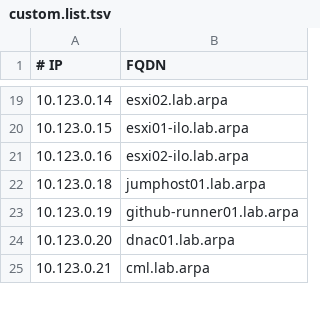
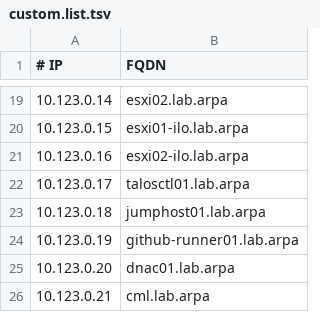
Before and after one commit to tvarohohlavy-homelab/REX-lab-virtual-machines, a TSV file: pihole/etc/pihole/custom.list.tsv, drawn as a sheet; only a part is shown, gaps mark what is left out; the diff names each change by its address in the sheet, - before the commit and + after, or states it on an @@ line.

Commit message:
added talosctl01 dns entry

```diff
--- a/pihole/etc/pihole/custom.list.tsv
+++ b/pihole/etc/pihole/custom.list.tsv
+row 22: 10.123.0.17 | talosctl01.lab.arpa
```
